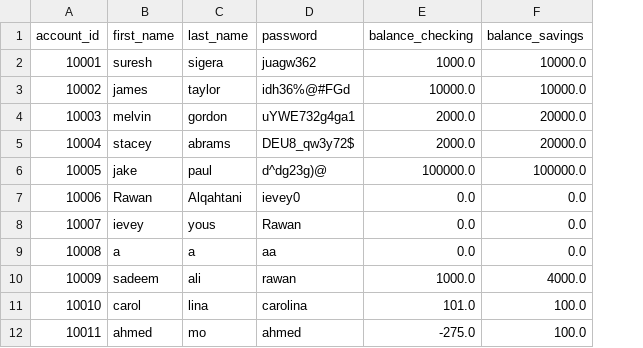
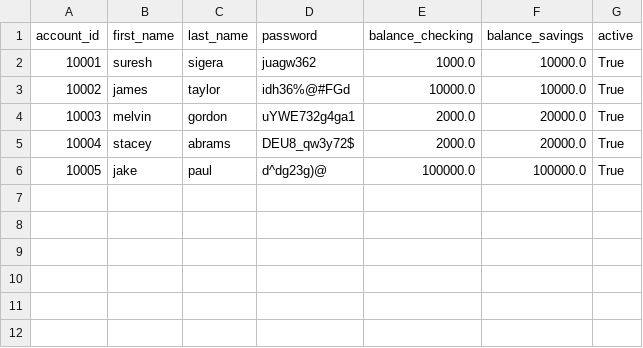
Before and after one commit to Rawan0102/python_bank_app, a CSV file: project/bank.csv, drawn as a sheet; removed rows and columns are numbered as before the commit, all else as after; the diff names each change by its address in the sheet, - before the commit and + after, or states it on an @@ line.

Commit message:
project update

```diff
--- a/project/bank.csv
+++ b/project/bank.csv
+column G (active), rows 2-6: all True
-row 7: 10006 | Rawan | Alqahtani | ievey0 | 0.0 | 0.0
-row 8: 10007 | ievey | yous | Rawan | 0.0 | 0.0
-row 9: 10008 | a | a | aa | 0.0 | 0.0
-row 10: 10009 | sadeem | ali | rawan | 1000.0 | 4000.0
-row 11: 10010 | carol | lina | carolina | 101.0 | 100.0
-row 12: 10011 | ahmed | mo | ahmed | -275.0 | 100.0
```
Also changed, not shown: 3 other files.
